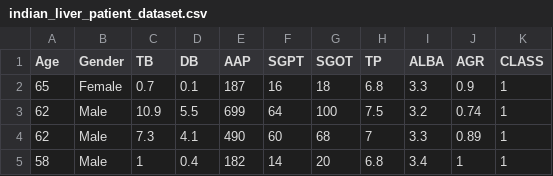
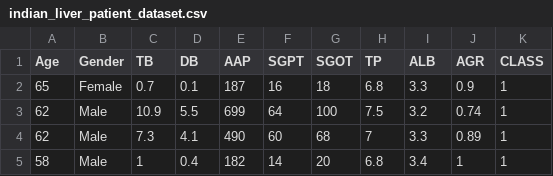
Before and after one commit to Vaxx66/DataSpaces_project, a CSV file: data/indian_liver_patient_dataset.csv, drawn as a sheet; only a part is shown.

```diff
--- a/data/indian_liver_patient_dataset.csv
+++ b/data/indian_liver_patient_dataset.csv
@@ -1,2 +1,2 @@
-Age,Gender,TB,DB,AAP,SGPT,SGOT,TP,ALBA,AGR,CLASS
+Age,Gender,TB,DB,AAP,SGPT,SGOT,TP,ALB,AGR,CLASS
 65,Female,0.7,0.1,187,16,18,6.8,3.3,0.9,1
```
Also changed, not shown: 1 other file.
